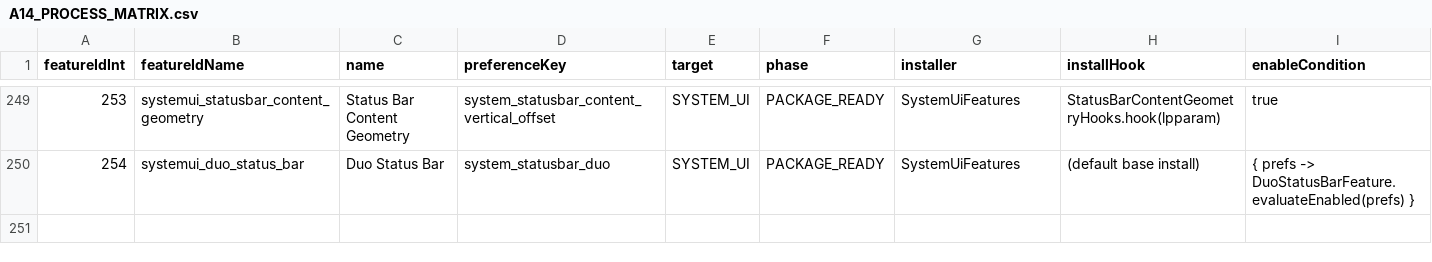
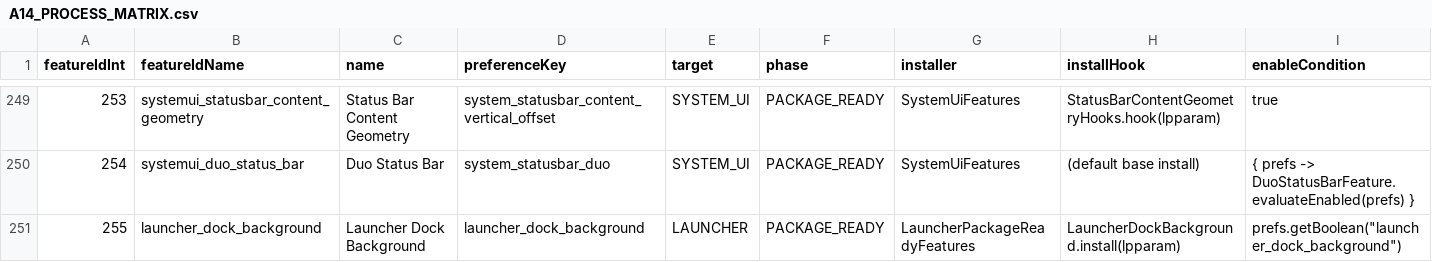
Before and after one commit to thetvplus/customiuizer-a14, a CSV file: docs/rom-intelligence/A14_PROCESS_MATRIX.csv, drawn as a sheet; only a part is shown, gaps mark what is left out; rows hold the shown columns only; the diff names each change by its address in the sheet, - before the commit and + after, or states it on an @@ line.

```diff
--- a/docs/rom-intelligence/A14_PROCESS_MATRIX.csv
+++ b/docs/rom-intelligence/A14_PROCESS_MATRIX.csv
+row 251: 255 | launcher_dock_background | Launcher Dock Background | launcher_dock_background | LAUNCHER | PACKAGE_READY | LauncherPackageReadyFeatures | LauncherDockBackground.install(lpparam) | prefs.getBoolean("launcher_dock_background")
```
Also changed, not shown: 25 other files.
